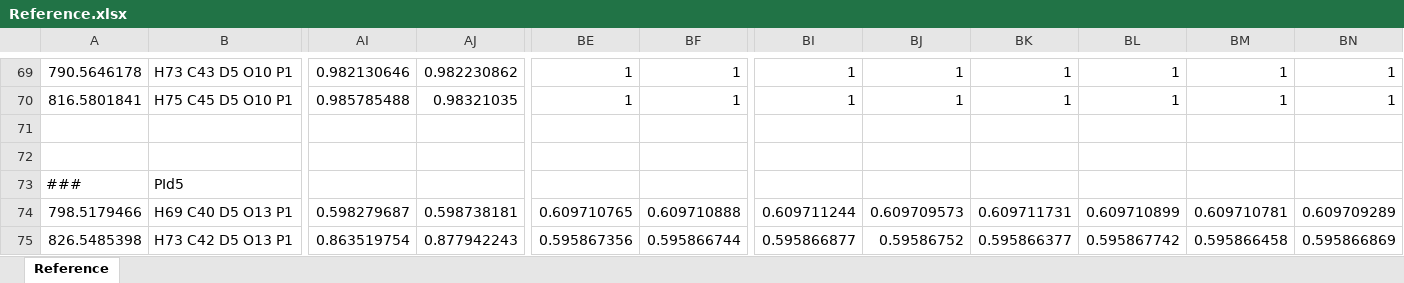
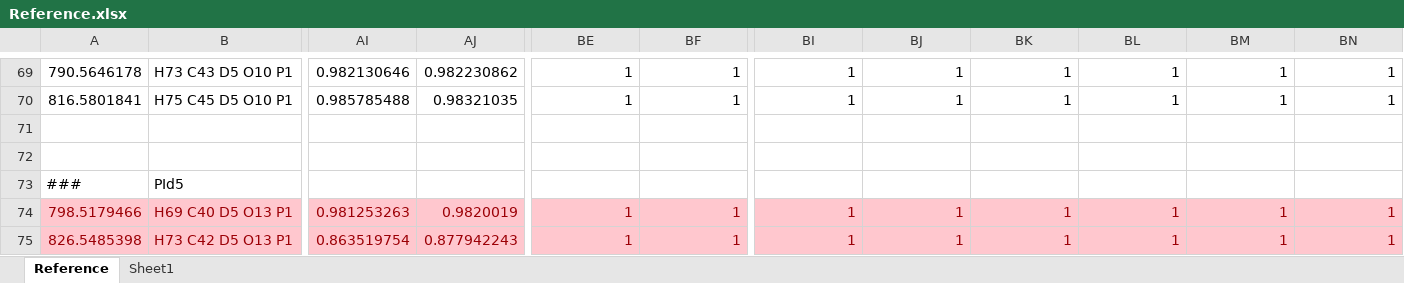
Before and after one commit to lifs-tools/lipidxplorer, an Excel workbook: test_resources/t_sim/reference/Reference.xlsx, sheet Reference, drawn as a sheet; only a part is shown, gaps mark what is left out; values as stored, in another font and other column widths than the file's, no borders; the diff covers the shown part only; the diff names each change by its address in the sheet, - before the commit and + after, or states it on an @@ line.

```diff
--- a/test_resources/t_sim/reference/Reference.xlsx (sheet Reference)
+++ b/test_resources/t_sim/reference/Reference.xlsx (sheet Reference)
+sheet tab: Sheet1
@@ A74:B75 fill: none → #FFC7CE, text colour: black → #9C0006 @@
-AI74:AJ75 fill: none
+AI74:AJ75 fill: #FFC7CE
-AI74: 0.598279687
+AI74: 0.981253263
-AI74:AJ75 text colour: black
+AI74:AJ75 text colour: #9C0006
-AJ74: 0.598738181
+AJ74: 0.9820019
-BE74:BN75 fill: none
+BE74:BN75 fill: #FFC7CE
-BE74: 0.609710765
+BE74: 1
-BE74:BN75 text colour: black
+BE74:BN75 text colour: #9C0006
-BF74: 0.609710888
+BF74: 1
-BI74: 0.609711244
+BI74: 1
-BJ74: 0.609709573
+BJ74: 1
-BK74: 0.609711731
+BK74: 1
-BL74: 0.609710899
+BL74: 1
-BM74: 0.609710781
+BM74: 1
-BN74: 0.609709289
+BN74: 1
-BE75: 0.595867356
+BE75: 1
-BF75: 0.595866744
+BF75: 1
-BI75: 0.595866877
+BI75: 1
-BJ75: 0.59586752
+BJ75: 1
-BK75: 0.595866377
+BK75: 1
-BL75: 0.595867742
+BL75: 1
-BM75: 0.595866458
+BM75: 1
-BN75: 0.595866869
+BN75: 1
```
Also changed, not shown: 58 edited cells and cell formats elsewhere in this sheet, 1 other file.
